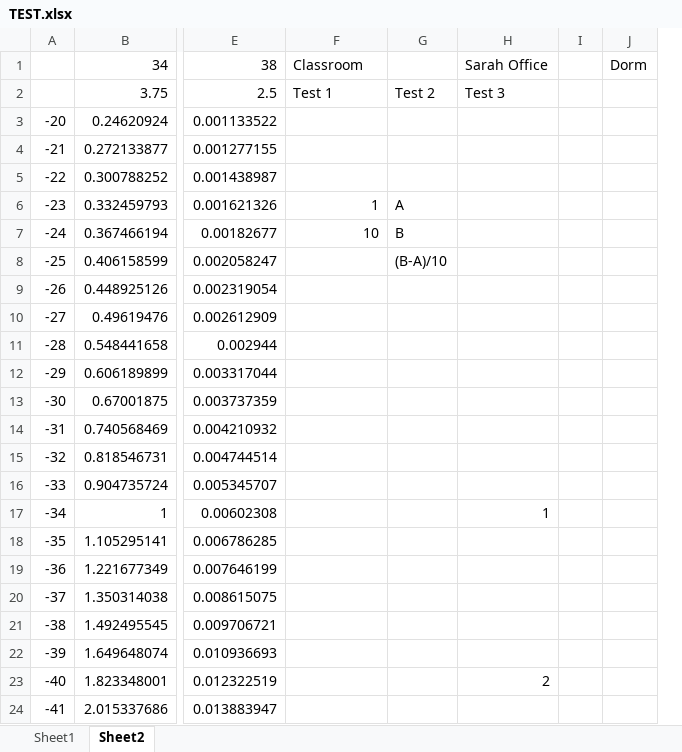
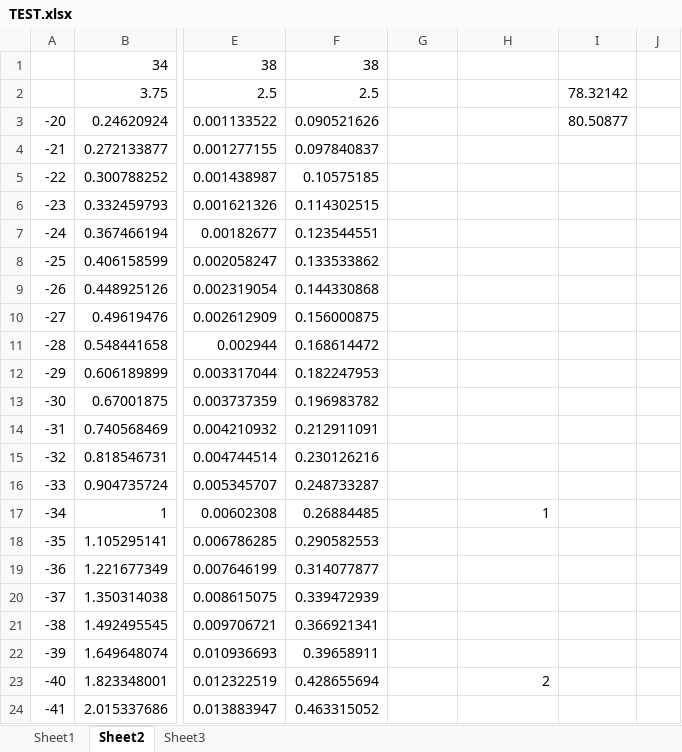
Before and after one commit to Kuailun/WIFI_Position, an Excel workbook: TEST.xlsx, sheet Sheet2, drawn as a sheet; only a part is shown, gaps mark what is left out; values as stored, in another font and other column widths than the file's, no borders; charts and pictures not drawn; removed rows and columns are numbered as before the commit, all else as after; the diff covers the shown part only; the diff names each change by its address in the sheet, - before the commit and + after, or states it on an @@ line.

```diff
--- a/TEST.xlsx (sheet Sheet2)
+++ b/TEST.xlsx (sheet Sheet2)
+sheet tab: Sheet3
+column I, rows 2-3: 78.32142 | 80.50877
-column J, row 1: Dorm
-F1: Classroom
+F1: 38
-H1: Sarah Office
+H1: (empty)
-F2: Test 1
+F2: 2.5
-G2: Test 2
+G2: (empty)
-H2: Test 3
+H2: (empty)
-F3: (empty)
+F3: 0.090521626
-F4: (empty)
+F4: 0.097840837
-F5: (empty)
+F5: 0.10575185
-F6: 1
+F6: 0.114302515
-G6: A
+G6: (empty)
-F7: 10
+F7: 0.123544551
-G7: B
+G7: (empty)
-F8: (empty)
+F8: 0.133533862
-G8: (B-A)/10
+G8: (empty)
-F9: (empty)
+F9: 0.144330868
-F10: (empty)
+F10: 0.156000875
-F11: (empty)
+F11: 0.168614472
-F12: (empty)
+F12: 0.182247953
-F13: (empty)
+F13: 0.196983782
-F14: (empty)
+F14: 0.212911091
-F15: (empty)
+F15: 0.230126216
-F16: (empty)
+F16: 0.248733287
-F17: (empty)
+F17: 0.26884485
-F18: (empty)
+F18: 0.290582553
-F19: (empty)
+F19: 0.314077877
-F20: (empty)
+F20: 0.339472939
-F21: (empty)
+F21: 0.366921341
-F22: (empty)
+F22: 0.39658911
-F23: (empty)
+F23: 0.428655694
-F24: (empty)
+F24: 0.463315052
```
Also changed, not shown: 58 edited cells elsewhere in this sheet, 2 other files.
